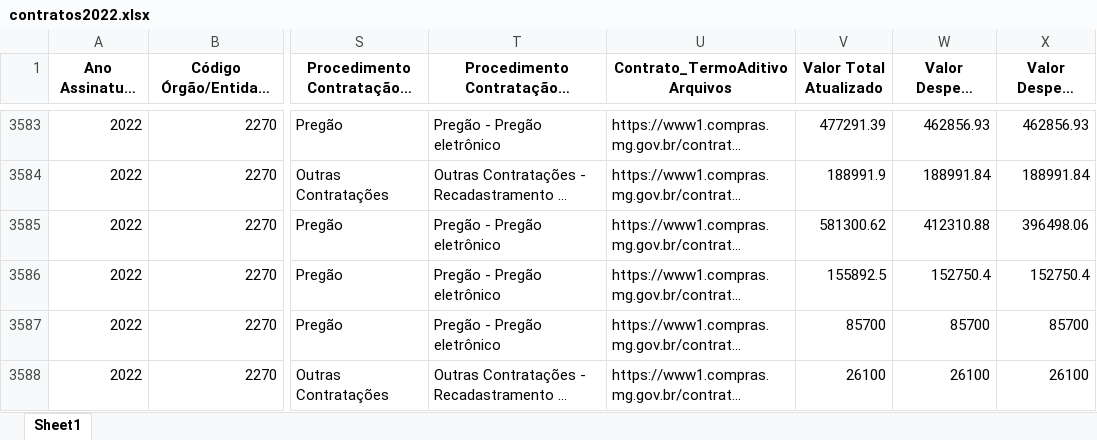
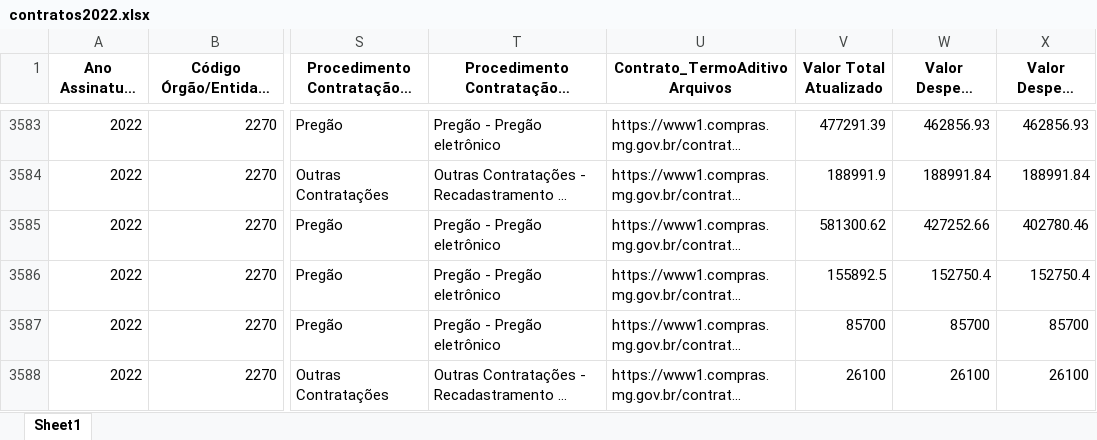
Before and after one commit to transparencia-mg/portal_contratos, an Excel workbook: upload/contratos2022.xlsx, sheet Sheet1, drawn as a sheet; only a part is shown, gaps mark what is left out; long unchanged cells end in …; values as stored, in another font and other column widths than the file's, no borders; the diff covers the shown part only; the diff names each change by its address in the sheet, - before the commit and + after, or states it on an @@ line.

```diff
--- a/upload/contratos2022.xlsx (sheet Sheet1)
+++ b/upload/contratos2022.xlsx (sheet Sheet1)
-W3585 (Valor Despesa Empenhada): 412310.88
+W3585 (Valor Despesa Empenhada): 427252.66
-X3585 (Valor Despesa Liquidada): 396498.06
+X3585 (Valor Despesa Liquidada): 402780.46
```
Also changed, not shown: 4 added rows, 4 removed rows and 203 edited cells elsewhere in this sheet, upload/contratos2023.xlsx, upload/contratos2024.xlsx, 7 other files.
